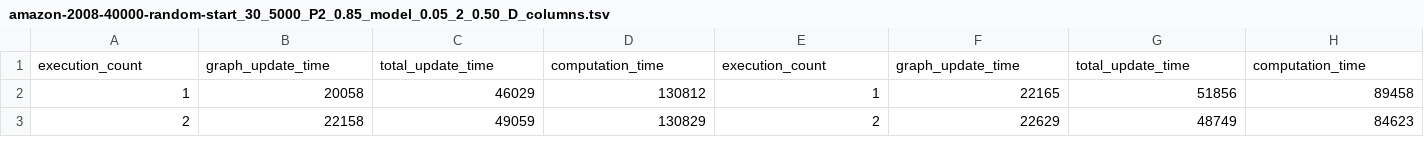
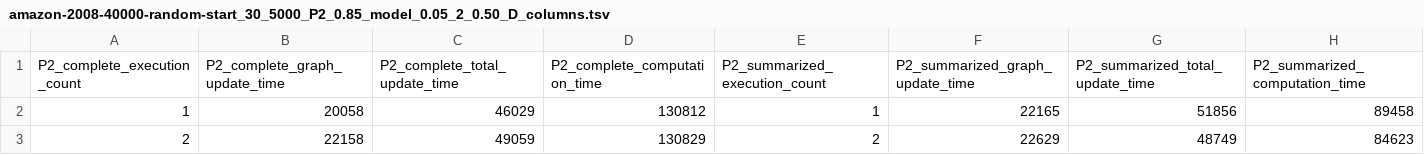
Before and after one commit to mcoimbra/VeilGraph, a TSV file: gnuplot/execution_1/amazon-2008-40000-random-start_30_5000_P2_0.85_model_0.05_2_0.50_D_columns.tsv, drawn as a sheet; only a part is shown; removed rows and columns are numbered as before the commit, all else as after; the diff names each change by its address in the sheet, - before the commit and + after, or states it on an @@ line.

```diff
--- a/gnuplot/execution_1/amazon-2008-40000-random-start_30_5000_P2_0.85_model_0.05_2_0.50_D_columns.tsv
+++ b/gnuplot/execution_1/amazon-2008-40000-random-start_30_5000_P2_0.85_model_0.05_2_0.50_D_columns.tsv
-row 1: execution_count | graph_update_time | total_update_time | computation_time | execution_count | graph_update_time | total_update_time | computation_time
+row 1: P2_complete_execution_count | P2_complete_graph_update_time | P2_complete_total_update_time | P2_complete_computation_time | P2_summarized_execution_count | P2_summarized_graph_update_time | P2_summarized_total_update_time | P2_summarized_computation_time
```
Also changed, not shown: gnuplot/execution_1/amazon-2008-40000-random-start_30_5000_P16_0.85_model_0.05_2_0.50_D_columns.tsv, gnuplot/execution_1/amazon-2008-40000-random-start_30_5000_P1_0.85_model_0.05_2_0.50_D_columns.tsv, 7 other files.
